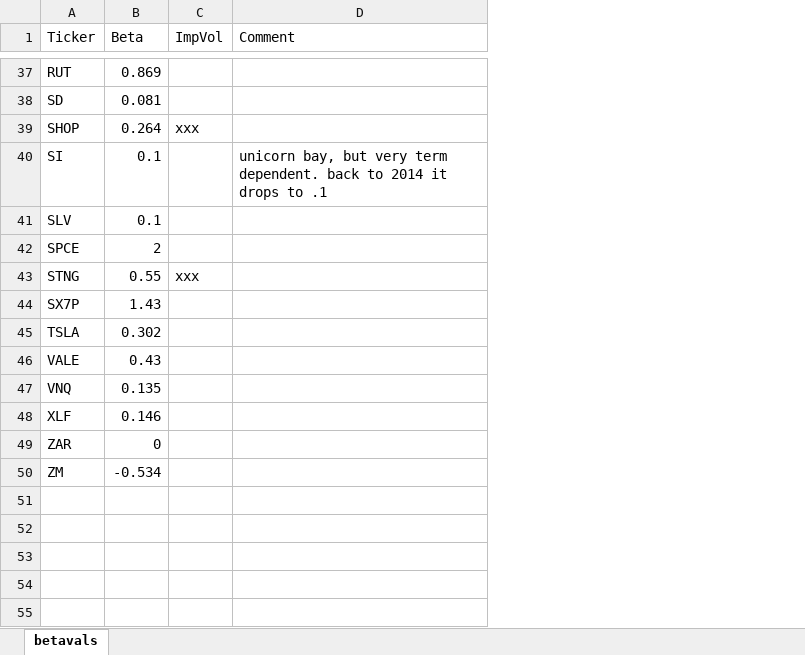
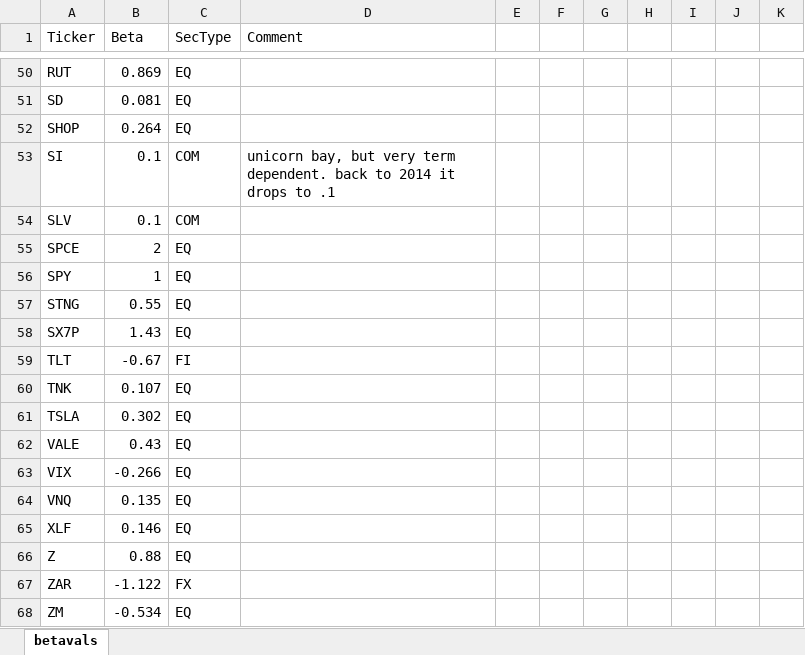
Before and after one commit to 2lambda123/delta_analyser, an Excel workbook: betavals.xlsx, sheet betavals, drawn as a sheet; only a part is shown, gaps mark what is left out; values as stored, in another font and other column widths than the file's, no borders; removed rows and columns are numbered as before the commit, all else as after; the diff covers the shown part only; the diff names each change by its address in the sheet, - before the commit and + after, or states it on an @@ line.

Commit message:
can exclude some sec. types now.

```diff
--- a/betavals.xlsx (sheet betavals)
+++ b/betavals.xlsx (sheet betavals)
-column C (ImpVol), rows 39-43: xxx |  |  |  | xxx
+column C (SecType), rows 50-55: EQ | EQ | EQ | COM | COM | EQ; rows 57-58: EQ | EQ; rows 61-62: EQ | EQ; rows 64-65: EQ | EQ; rows 67-68: FX | EQ
+column E, empty
+column F, empty
+column G, empty
+column H, empty
+column I, empty
+column J, empty
+column K, empty
+row 56: SPY | 1 | EQ
+row 59: TLT | -0.67 | FI
+row 60: TNK | 0.107 | EQ
+row 63: VIX | -0.266 | EQ
+row 66: Z | 0.88 | EQ
-B67 (Beta): 0
+B67 (Beta): -1.122
```
Also changed, not shown: 13 added rows and 1 edited cell elsewhere in this sheet, 3 other files.
